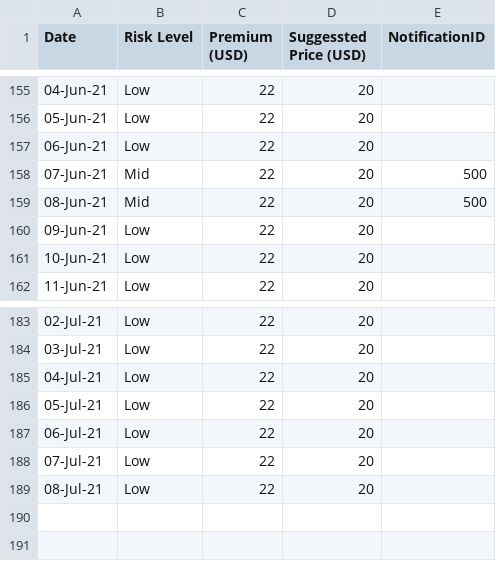
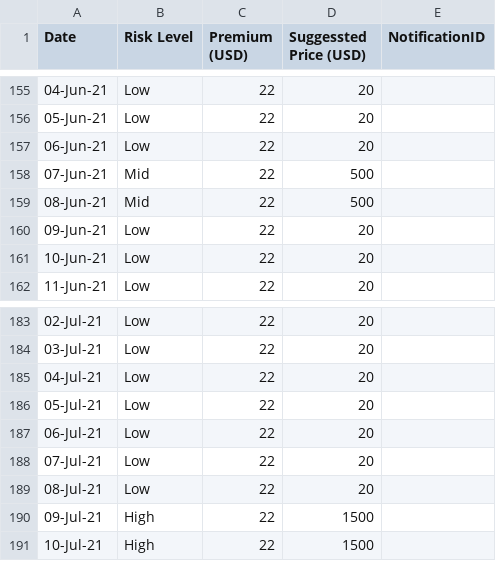
Before and after one commit to earling/us-west, a CSV file: us-west-2021-pricing.csv, drawn as a sheet; only a part is shown, gaps mark what is left out.

Commit message:
10-Jul-21,High,22,1500,

```diff
--- a/us-west-2021-pricing.csv
+++ b/us-west-2021-pricing.csv
@@ -157,4 +157,4 @@ Date,Risk Level,Premium (USD),Suggessted Price (USD),NotificationID
 06-Jun-21,Low,22,20,
-07-Jun-21,Mid,22,20,500
-08-Jun-21,Mid,22,20,500
+07-Jun-21,Mid,22,500,
+08-Jun-21,Mid,22,500,
 09-Jun-21,Low,22,20,
@@ -189 +189,3 @@ Date,Risk Level,Premium (USD),Suggessted Price (USD),NotificationID
 08-Jul-21,Low,22,20,
+09-Jul-21,High,22,1500,
+10-Jul-21,High,22,1500,
```
